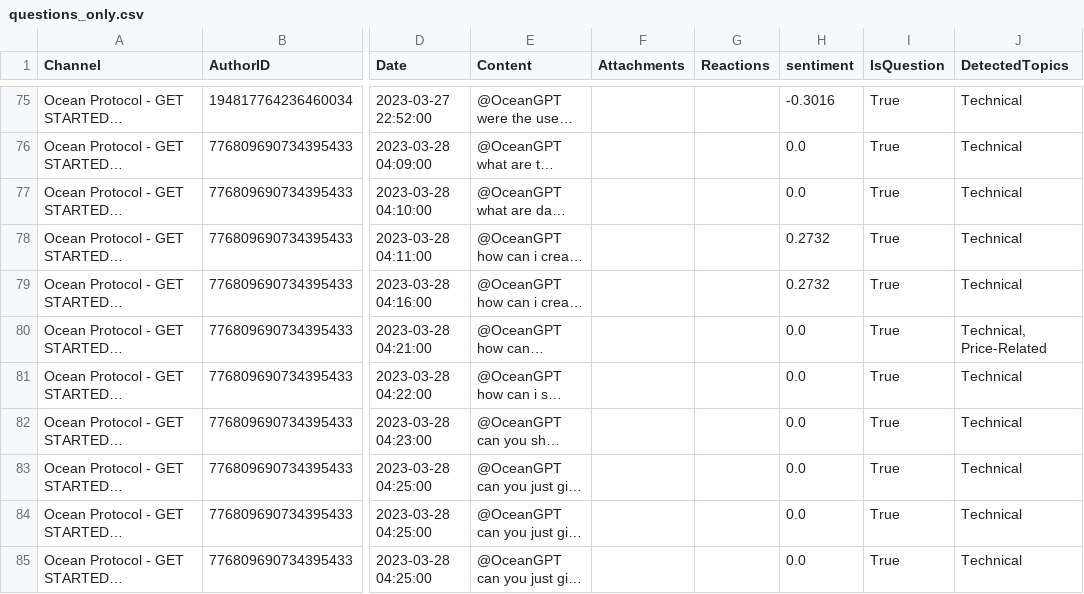
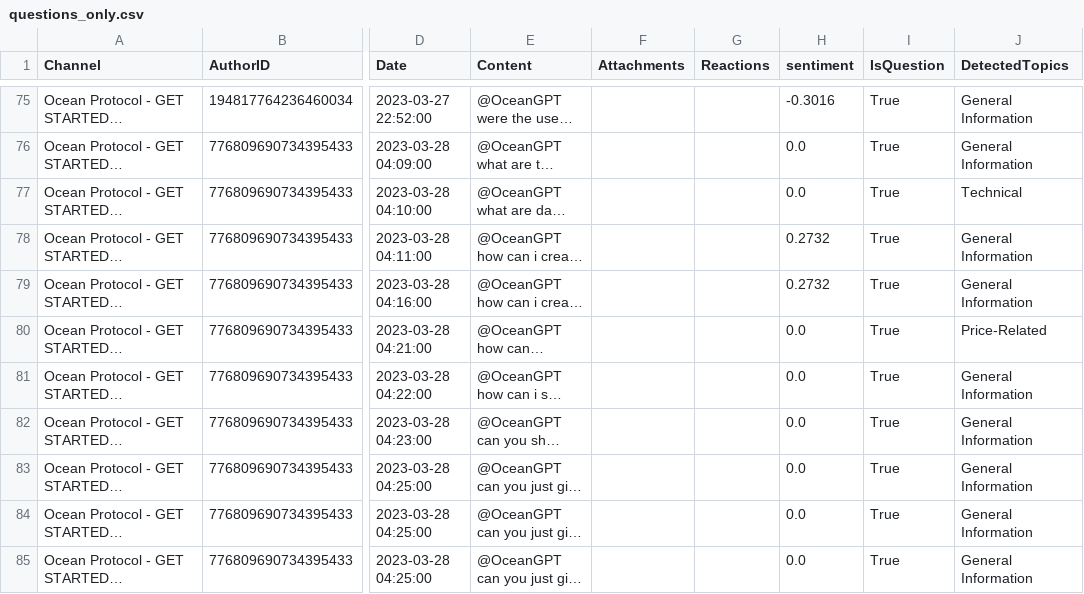
Before and after one commit to hugomoura10/discord_analysis_ocean, a CSV file: Datasets/questions_only.csv (was questions_only.csv), drawn as a sheet; only a part is shown, gaps mark what is left out; long unchanged cells end in …; the diff covers the shown part only; the diff names each change by its address in the sheet, - before the commit and + after, or states it on an @@ line.

```diff
--- a/questions_only.csv
+++ b/Datasets/questions_only.csv
-J75:J76 (DetectedTopics): Technical
+J75:J76 (DetectedTopics): General Information
-J78:J79 (DetectedTopics): Technical
+J78:J79 (DetectedTopics): General Information
-J80 (DetectedTopics): Technical, Price-Related
+J80 (DetectedTopics): Price-Related
-J81:J85 (DetectedTopics): Technical
+J81:J85 (DetectedTopics): General Information
```
Also changed, not shown: 84 edited cells elsewhere in this file, 4 other files.
